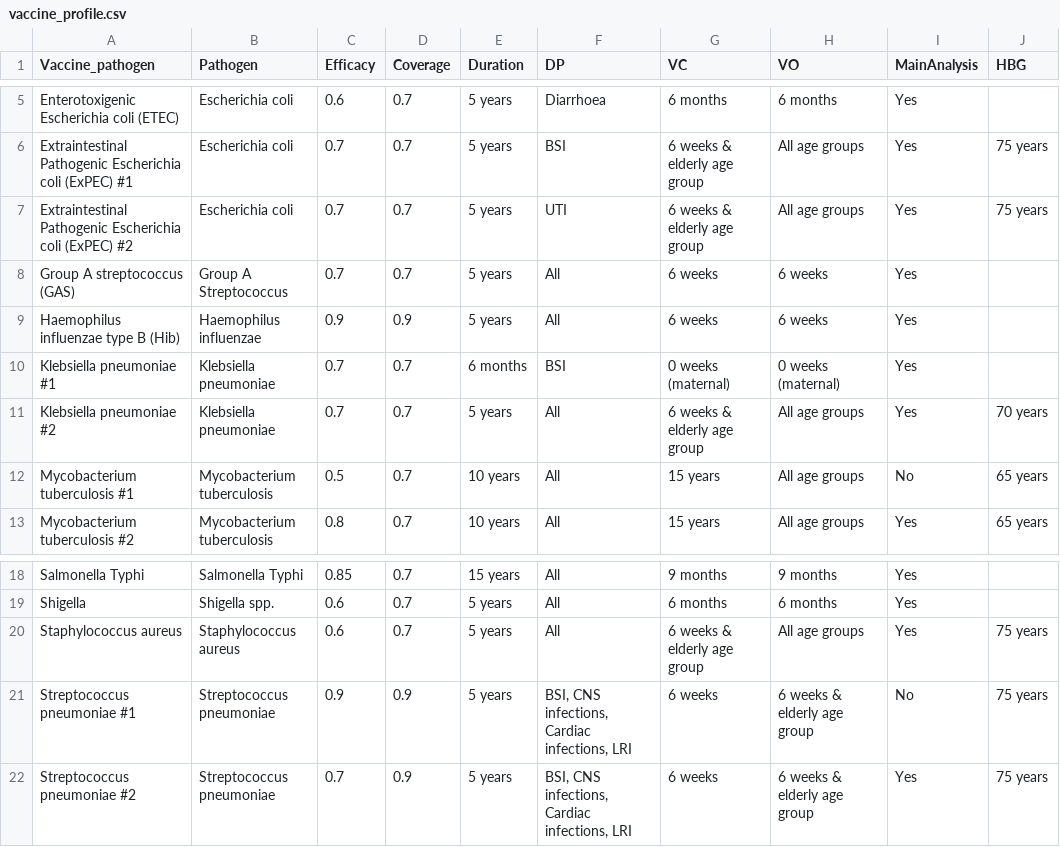
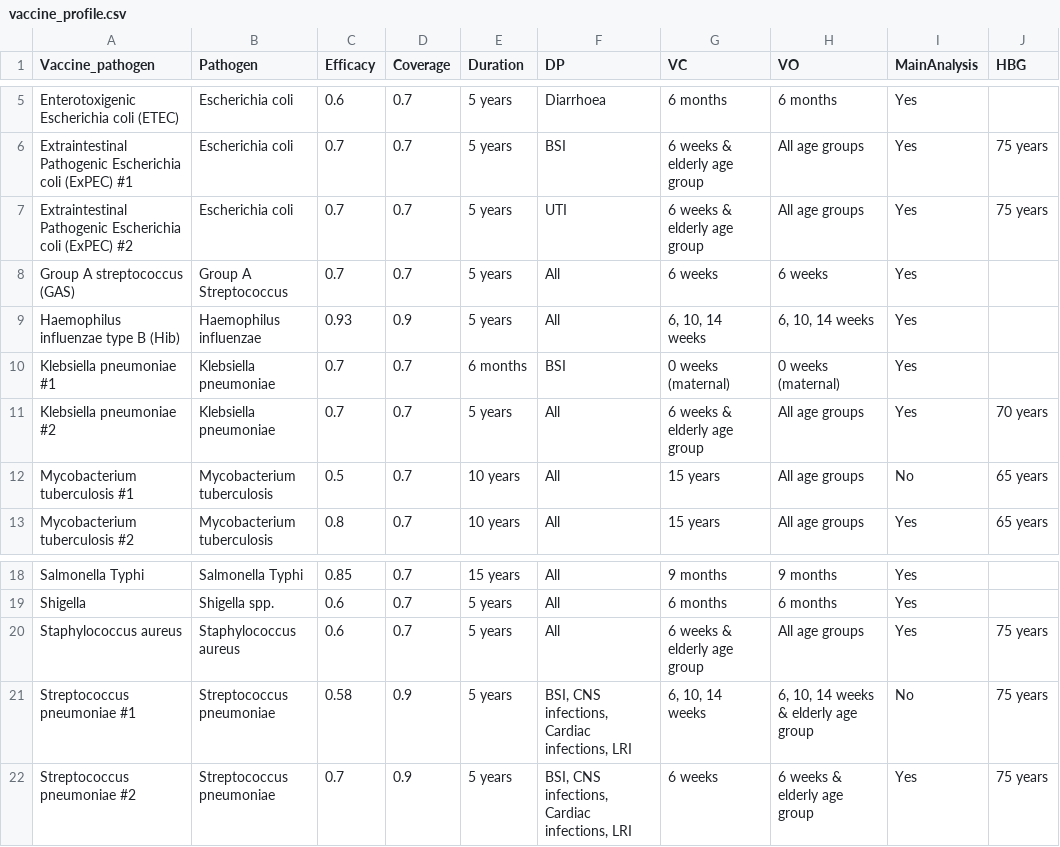
Before and after one commit to vaccine-impact/vaccine_amr, a CSV file: tables/vaccine_profile.csv, drawn as a sheet; only a part is shown, gaps mark what is left out.

```diff
--- a/tables/vaccine_profile.csv
+++ b/tables/vaccine_profile.csv
@@ -8,3 +8,3 @@ Extraintestinal Pathogenic Escherichia coli (ExPEC) #2,Escherichia coli,0.7,0.
 Group A streptococcus (GAS),Group A Streptococcus,0.7,0.7,5 years,All,6 weeks,6 weeks,Yes,
-Haemophilus influenzae type B (Hib),Haemophilus influenzae,0.9,0.9,5 years,All,6 weeks,6 weeks,Yes,
+Haemophilus influenzae type B (Hib),Haemophilus influenzae,0.93,0.9,5 years,All,"6, 10, 14 weeks","6, 10, 14 weeks",Yes,
 Klebsiella pneumoniae #1,Klebsiella pneumoniae,0.7,0.7,6 months,BSI,0 weeks (maternal),0 weeks (maternal),Yes,
@@ -20,3 +20,3 @@ Shigella,Shigella spp.,0.6,0.7,5 years,All,6 months,6 months,Yes,
 Staphylococcus aureus,Staphylococcus aureus,0.6,0.7,5 years,All,6 weeks & elderly age group,All age groups,Yes,75 years
-Streptococcus pneumoniae #1,Streptococcus pneumoniae,0.9,0.9,5 years,"BSI, CNS infections, Cardiac infections, LRI",6 weeks,6 weeks & elderly age group,No,75 years
+Streptococcus pneumoniae #1,Streptococcus pneumoniae,0.58,0.9,5 years,"BSI, CNS infections, Cardiac infections, LRI","6, 10, 14 weeks","6, 10, 14 weeks & elderly age group",No,75 years
 Streptococcus pneumoniae #2,Streptococcus pneumoniae,0.7,0.9,5 years,"BSI, CNS infections, Cardiac infections, LRI",6 weeks,6 weeks & elderly age group,Yes,75 years
```
Also changed, not shown: tables/AMR_dalys_data_conservative.csv, tables/AMR_dalys_data_optimistic.csv, 20 other files.
